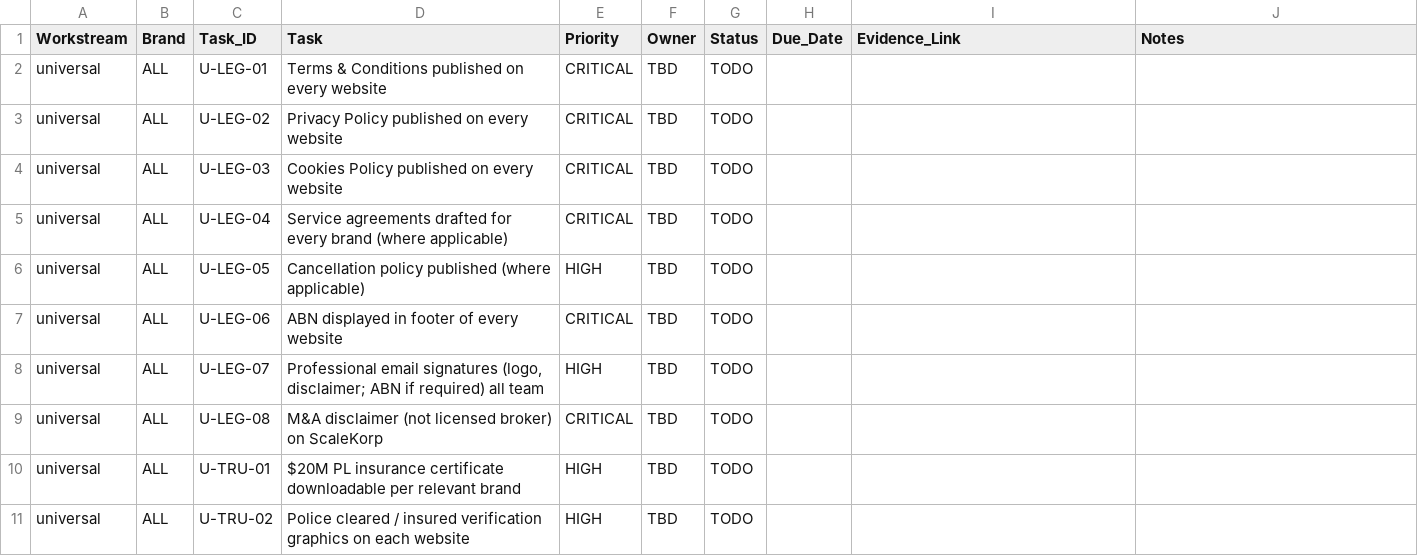
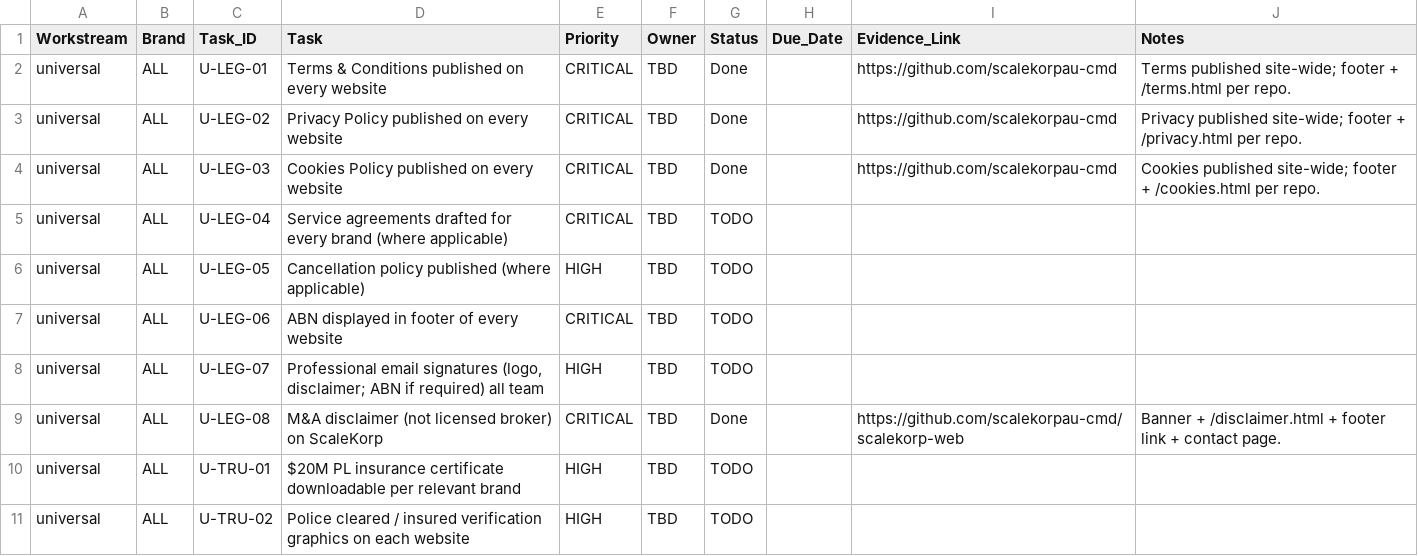
Before and after one commit to scalekorpau-cmd/daily-group-pre-launch, a CSV file: tracking/by-brand/all.csv, drawn as a sheet; only a part is shown.

```diff
--- a/tracking/by-brand/all.csv
+++ b/tracking/by-brand/all.csv
@@ -1,5 +1,5 @@
 Workstream,Brand,Task_ID,Task,Priority,Owner,Status,Due_Date,Evidence_Link,Notes
-universal,ALL,U-LEG-01,Terms & Conditions published on every website,CRITICAL,TBD,TODO,,,
-universal,ALL,U-LEG-02,Privacy Policy published on every website,CRITICAL,TBD,TODO,,,
-universal,ALL,U-LEG-03,Cookies Policy published on every website,CRITICAL,TBD,TODO,,,
+universal,ALL,U-LEG-01,Terms & Conditions published on every website,CRITICAL,TBD,Done,,https://github.com/scalekorpau-cmd,Terms published site-wide; footer + /terms.html per repo.
+universal,ALL,U-LEG-02,Privacy Policy published on every website,CRITICAL,TBD,Done,,https://github.com/scalekorpau-cmd,Privacy published site-wide; footer + /privacy.html per repo.
+universal,ALL,U-LEG-03,Cookies Policy published on every website,CRITICAL,TBD,Done,,https://github.com/scalekorpau-cmd,Cookies published site-wide; footer + /cookies.html per repo.
 universal,ALL,U-LEG-04,Service agreements drafted for every brand (where applicable),CRITICAL,TBD,TODO,,,
@@ -8,3 +8,3 @@ universal,ALL,U-LEG-06,ABN displayed in footer of every website,CRITICAL,TBD,TOD
 universal,ALL,U-LEG-07,"Professional email signatures (logo, disclaimer; ABN if required) all team",HIGH,TBD,TODO,,,
-universal,ALL,U-LEG-08,M&A disclaimer (not licensed broker) on ScaleKorp,CRITICAL,TBD,TODO,,,
+universal,ALL,U-LEG-08,M&A disclaimer (not licensed broker) on ScaleKorp,CRITICAL,TBD,Done,,https://github.com/scalekorpau-cmd/scalekorp-web,Banner + /disclaimer.html + footer link + contact page.
 universal,ALL,U-TRU-01,$20M PL insurance certificate downloadable per relevant brand,HIGH,TBD,TODO,,,
```
Also changed, not shown: tracking/by-brand/scalekorp.csv, tracking/master-tracker.csv, 2 other files.
